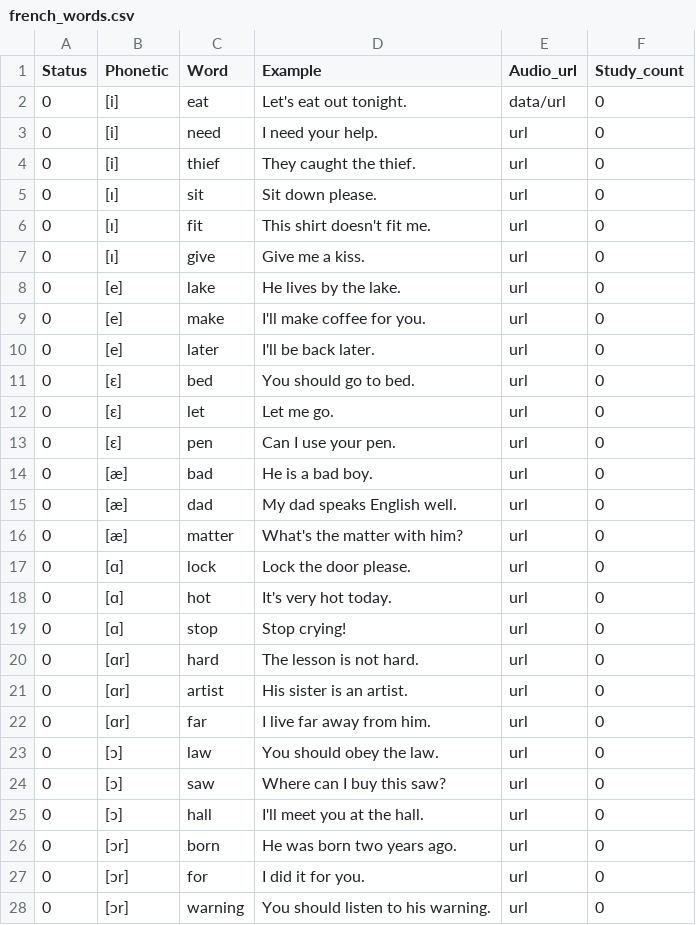
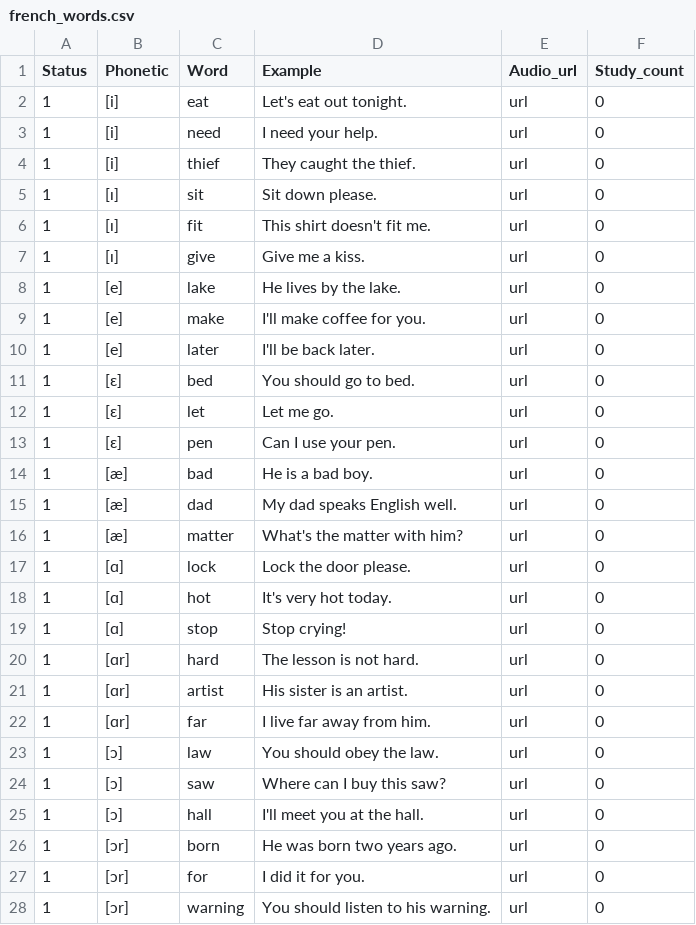
Before and after one commit to ranlin46/flashlang_learn, a CSV file: data/french_words.csv, drawn as a sheet; only a part is shown; the diff covers the shown part only.

```diff
--- a/data/french_words.csv
+++ b/data/french_words.csv
@@ -1,28 +1,28 @@
 Status,Phonetic,Word,Example,Audio_url,Study_count
-0,[i],eat,Let's eat out tonight.,data/url,0
-0,[i],need,I need your help.,url,0
-0,[i],thief,They caught the thief.,url,0
-0,[ɪ],sit,Sit down please.,url,0
-0,[ɪ],fit,This shirt doesn't fit me.,url,0
-0,[ɪ],give,Give me a kiss.,url,0
-0,[e],lake,He lives by the lake.,url,0
-0,[e],make,I'll make coffee for you.,url,0
-0,[e],later,I'll be back later.,url,0
-0,[ɛ],bed,You should go to bed.,url,0
-0,[ɛ],let,Let me go.,url,0
-0,[ɛ],pen,Can I use your pen.,url,0
-0,[æ],bad,He is a bad boy.,url,0
-0,[æ],dad,My dad speaks English well.,url,0
-0,[æ],matter,What's the matter with him?,url,0
-0,[ɑ],lock,Lock the door please.,url,0
-0,[ɑ],hot,It's very hot today.,url,0
-0,[ɑ],stop,Stop crying!,url,0
-0,[ɑr],hard,The lesson is not hard.,url,0
-0,[ɑr],artist,His sister is an artist.,url,0
-0,[ɑr],far,I live far away from him.,url,0
-0,[ɔ],law,You should obey the law.,url,0
-0,[ɔ],saw,Where can I buy this saw?,url,0
-0,[ɔ],hall,I'll meet you at the hall.,url,0
-0,[ɔr],born,He was born two years ago.,url,0
-0,[ɔr],for,I did it for you.,url,0
-0,[ɔr],warning,You should listen to his warning.,url,0
+1,[i],eat,Let's eat out tonight.,url,0
+1,[i],need,I need your help.,url,0
+1,[i],thief,They caught the thief.,url,0
+1,[ɪ],sit,Sit down please.,url,0
+1,[ɪ],fit,This shirt doesn't fit me.,url,0
+1,[ɪ],give,Give me a kiss.,url,0
+1,[e],lake,He lives by the lake.,url,0
+1,[e],make,I'll make coffee for you.,url,0
+1,[e],later,I'll be back later.,url,0
+1,[ɛ],bed,You should go to bed.,url,0
+1,[ɛ],let,Let me go.,url,0
+1,[ɛ],pen,Can I use your pen.,url,0
+1,[æ],bad,He is a bad boy.,url,0
+1,[æ],dad,My dad speaks English well.,url,0
+1,[æ],matter,What's the matter with him?,url,0
+1,[ɑ],lock,Lock the door please.,url,0
+1,[ɑ],hot,It's very hot today.,url,0
+1,[ɑ],stop,Stop crying!,url,0
+1,[ɑr],hard,The lesson is not hard.,url,0
+1,[ɑr],artist,His sister is an artist.,url,0
+1,[ɑr],far,I live far away from him.,url,0
+1,[ɔ],law,You should obey the law.,url,0
+1,[ɔ],saw,Where can I buy this saw?,url,0
+1,[ɔ],hall,I'll meet you at the hall.,url,0
+1,[ɔr],born,He was born two years ago.,url,0
+1,[ɔr],for,I did it for you.,url,0
+1,[ɔr],warning,You should listen to his warning.,url,0
```
Also changed, not shown: 111 edited cells elsewhere in this file, 52 other files.
